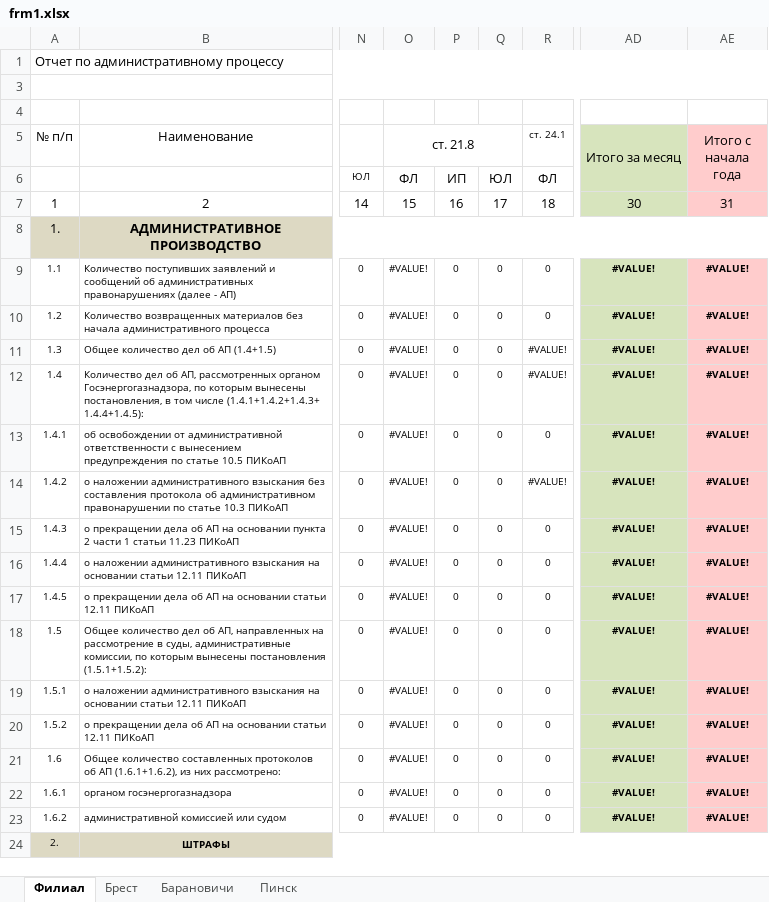
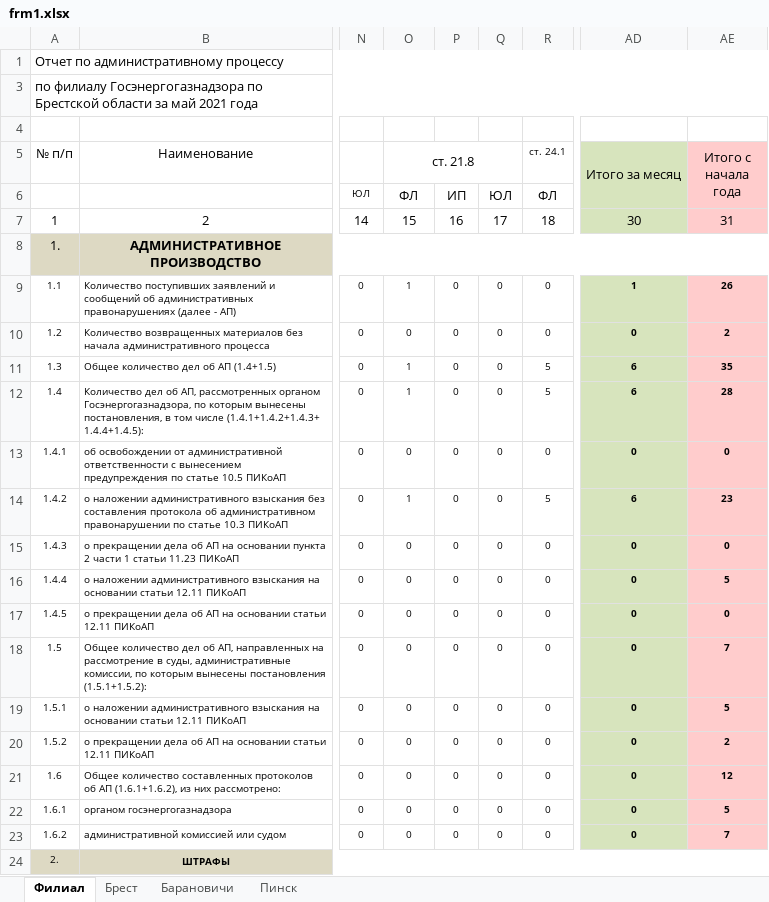
Before and after one commit to sid1980/ARMInspector, an Excel workbook: ARMInspectorGUI/frm1.xlsx, sheet Филиал, drawn as a sheet; only a part is shown, gaps mark what is left out; values as stored, in another font and other column widths than the file's, no borders; the diff covers the shown part only; the diff names each change by its address in the sheet, - before the commit and + after, or states it on an @@ line.

```diff
--- a/ARMInspectorGUI/frm1.xlsx (sheet Филиал)
+++ b/ARMInspectorGUI/frm1.xlsx (sheet Филиал)
-A3 (№ п/п): (empty)
+A3 (№ п/п): по филиалу Госэнергогазнадзора по Брестской области за май 2021 года
-O9 (ст. 21.8): #VALUE!
+O9 (ст. 21.8): 1
-AD9 (Итого за месяц): #VALUE!
+AD9 (Итого за месяц): 1
-AE9 (Итого с начала года): #VALUE!
+AE9 (Итого с начала года): 26
-O10 (ст. 21.8): #VALUE!
+O10 (ст. 21.8): 0
-AD10 (Итого за месяц): #VALUE!
+AD10 (Итого за месяц): 0
-AE10 (Итого с начала года): #VALUE!
+AE10 (Итого с начала года): 2
-O11:O12 (ст. 21.8): #VALUE!
+O11:O12 (ст. 21.8): 1
-R11:R12 (ст. 24.1): #VALUE!
+R11:R12 (ст. 24.1): 5
-AD11:AD12 (Итого за месяц): #VALUE!
+AD11:AD12 (Итого за месяц): 6
-AE11 (Итого с начала года): #VALUE!
+AE11 (Итого с начала года): 35
-AE12 (Итого с начала года): #VALUE!
+AE12 (Итого с начала года): 28
-O13 (ст. 21.8): #VALUE!
+O13 (ст. 21.8): 0
-AD13 (Итого за месяц): #VALUE!
+AD13 (Итого за месяц): 0
-AE13 (Итого с начала года): #VALUE!
+AE13 (Итого с начала года): 0
-O14 (ст. 21.8): #VALUE!
+O14 (ст. 21.8): 1
-R14 (ст. 24.1): #VALUE!
+R14 (ст. 24.1): 5
-AD14 (Итого за месяц): #VALUE!
+AD14 (Итого за месяц): 6
-AE14 (Итого с начала года): #VALUE!
+AE14 (Итого с начала года): 23
-O15:O23 (ст. 21.8): #VALUE!
+O15:O23 (ст. 21.8): 0
-AD15:AD23 (Итого за месяц): #VALUE!
+AD15:AD23 (Итого за месяц): 0
-AE15 (Итого с начала года): #VALUE!
+AE15 (Итого с начала года): 0
-AE16 (Итого с начала года): #VALUE!
+AE16 (Итого с начала года): 5
-AE17 (Итого с начала года): #VALUE!
+AE17 (Итого с начала года): 0
-AE18 (Итого с начала года): #VALUE!
+AE18 (Итого с начала года): 7
-AE19 (Итого с начала года): #VALUE!
+AE19 (Итого с начала года): 5
-AE20 (Итого с начала года): #VALUE!
+AE20 (Итого с начала года): 2
-AE21 (Итого с начала года): #VALUE!
+AE21 (Итого с начала года): 12
-AE22 (Итого с начала года): #VALUE!
+AE22 (Итого с начала года): 5
-AE23 (Итого с начала года): #VALUE!
+AE23 (Итого с начала года): 7
```
Also changed, not shown: 8 edited cells elsewhere in this sheet, sheet Пинск, sheet Барановичи, sheet Брест, 15 other files.
